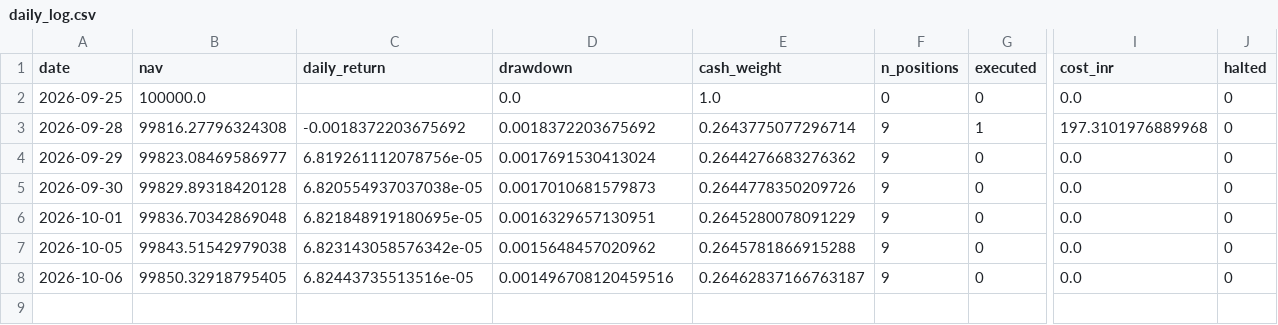
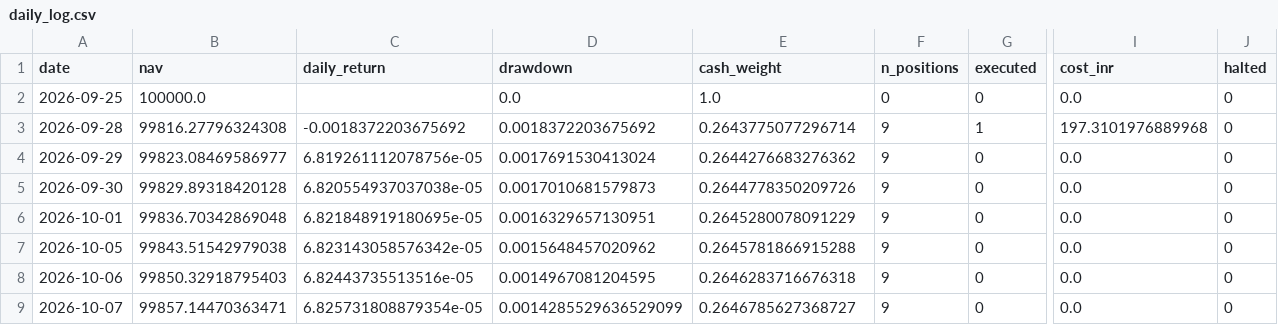
Before and after one commit to kira-stockmarket/Momentumv8, a CSV file: forward_test/daily_log.csv, drawn as a sheet; only a part is shown, gaps mark what is left out; rows hold the shown columns only; the diff names each change by its address in the sheet, - before the commit and + after, or states it on an @@ line.

```diff
--- a/forward_test/daily_log.csv
+++ b/forward_test/daily_log.csv
-B8 (nav): 99850.32918795405
+B8 (nav): 99850.32918795403
-D8 (drawdown): 0.001496708120459516
+D8 (drawdown): 0.0014967081204595
-E8 (cash_weight): 0.26462837166763187
+E8 (cash_weight): 0.2646283716676318
+row 9: 2026-10-07 | 99857.14470363471 | 6.825731808879354e-05 | 0.0014285529636529099 | 0.2646785627368727 | 9 | 0 | 0.0 | 0
```
Also changed, not shown: 2 other files.
